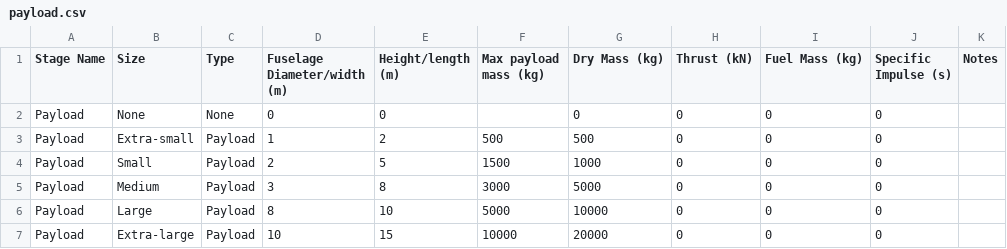
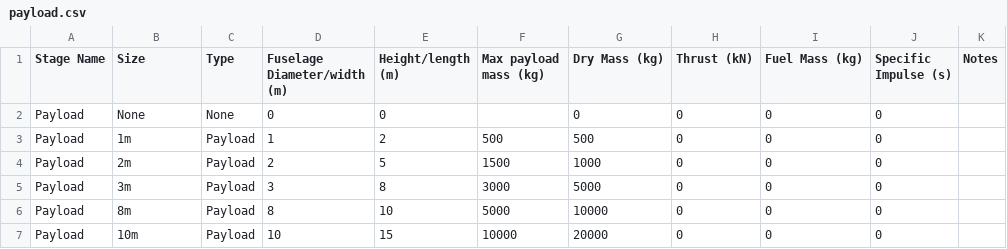
Before and after one commit to chrisnorth/classroom-rocket-scientist, a CSV file: data/payload.csv, drawn as a sheet.

Commit message:
Edited names to match sizes

```diff
--- a/data/payload.csv
+++ b/data/payload.csv
@@ -2,6 +2,6 @@ Stage Name,Size,Type,Fuselage Diameter/width (m),Height/length (m),Max payload m
 Payload,None,None,0,0,,0,0,0,0,
-Payload,Extra-small,Payload,1,2,500,500,0,0,0,
-Payload,Small,Payload,2,5,1500,1000,0,0,0,
-Payload,Medium,Payload,3,8,3000,5000,0,0,0,
-Payload,Large,Payload,8,10,5000,10000,0,0,0,
-Payload,Extra-large,Payload,10,15,10000,20000,0,0,0,
+Payload,1m,Payload,1,2,500,500,0,0,0,
+Payload,2m,Payload,2,5,1500,1000,0,0,0,
+Payload,3m,Payload,3,8,3000,5000,0,0,0,
+Payload,8m,Payload,8,10,5000,10000,0,0,0,
+Payload,10m,Payload,10,15,10000,20000,0,0,0,
```
Also changed, not shown: data/stage1.csv, data/stage2.csv, 2 other files.
